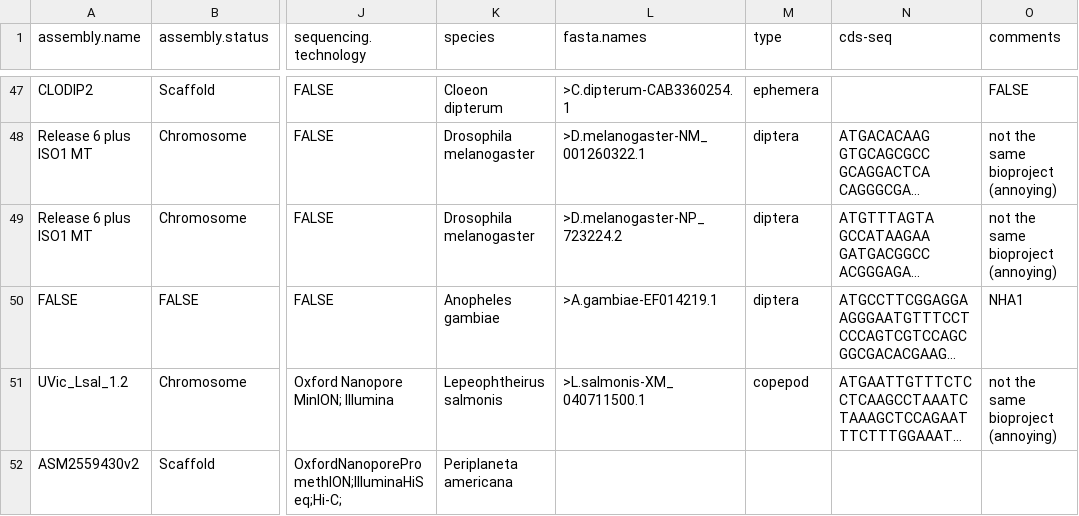
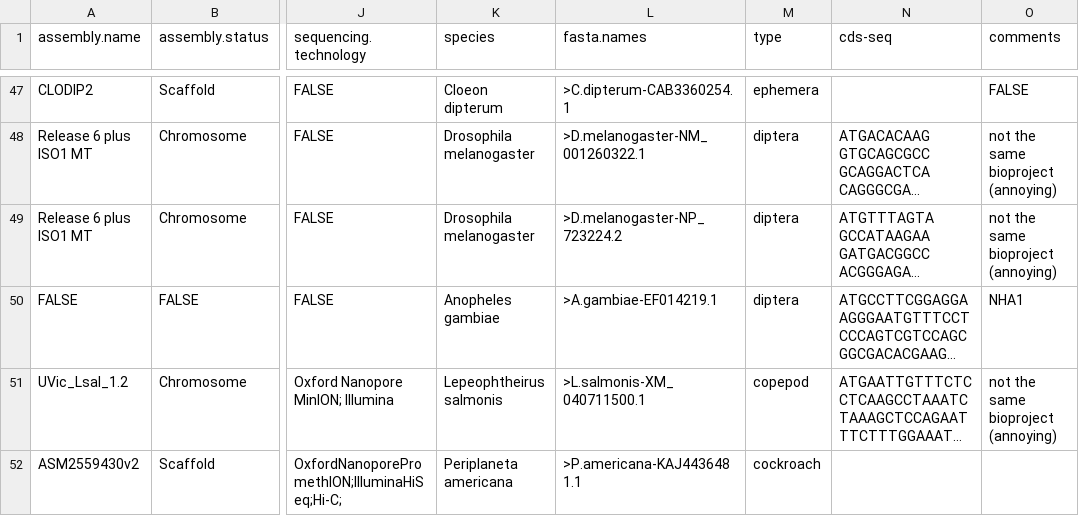
Before and after one commit to pzit0/botany563-final, a CSV file: data/orthologs/orthologs-filtered-NHEless-manual_added.csv, drawn as a sheet; only a part is shown, gaps mark what is left out; long unchanged cells end in …; the diff names each change by its address in the sheet, - before the commit and + after, or states it on an @@ line.

Commit message:
finished cleaning up manually added ortholog excel sheet

```diff
--- a/data/orthologs/orthologs-filtered-NHEless-manual_added.csv
+++ b/data/orthologs/orthologs-filtered-NHEless-manual_added.csv
-L52 (fasta.names): (empty)
+L52 (fasta.names): >P.americana-KAJ4436481.1
-M52 (type): (empty)
+M52 (type): cockroach
```
Also changed, not shown: 30 other files.
